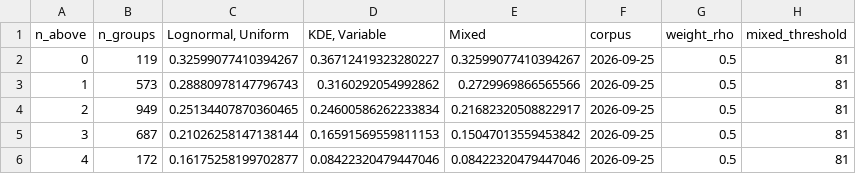
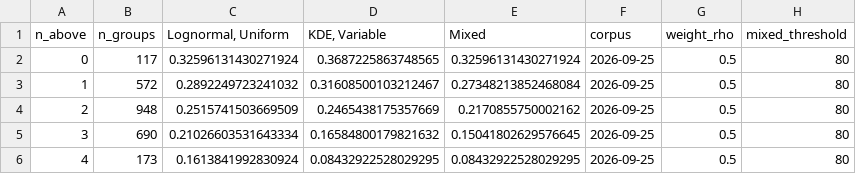
Before and after one commit to mtorres2941/CompareUQMethods, a CSV file: outputs/tables/TABLE_MixedPolicyPooled.csv, drawn as a sheet.

```diff
--- a/outputs/tables/TABLE_MixedPolicyPooled.csv
+++ b/outputs/tables/TABLE_MixedPolicyPooled.csv
@@ -1,6 +1,6 @@
 n_above,n_groups,"Lognormal, Uniform","KDE, Variable",Mixed,corpus,weight_rho,mixed_threshold
-0,119,0.32599077410394267,0.36712419323280227,0.32599077410394267,2026-09-25,0.5,81
-1,573,0.28880978147796743,0.3160292054992862,0.2729969866565566,2026-09-25,0.5,81
-2,949,0.25134407870360465,0.24600586262233834,0.21682320508822917,2026-09-25,0.5,81
-3,687,0.21026258147138144,0.16591569559811153,0.15047013559453842,2026-09-25,0.5,81
-4,172,0.16175258199702877,0.08422320479447046,0.08422320479447046,2026-09-25,0.5,81
+0,117,0.32596131430271924,0.3687225863748565,0.32596131430271924,2026-09-25,0.5,80
+1,572,0.2892249723241032,0.31608500103212467,0.27348213852468084,2026-09-25,0.5,80
+2,948,0.2515741503669509,0.2465438175357669,0.2170855750002162,2026-09-25,0.5,80
+3,690,0.21026603531643334,0.16584800179821632,0.15041802629576645,2026-09-25,0.5,80
+4,173,0.1613841992830924,0.08432922528029295,0.08432922528029295,2026-09-25,0.5,80
```
Also changed, not shown: outputs/tables/TABLE_MixedPolicyCeiling.csv, outputs/tables/TABLE_MixedPolicyFit.csv, 23 other files.
